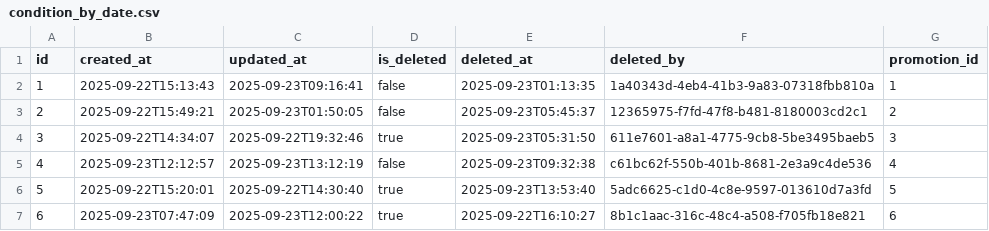
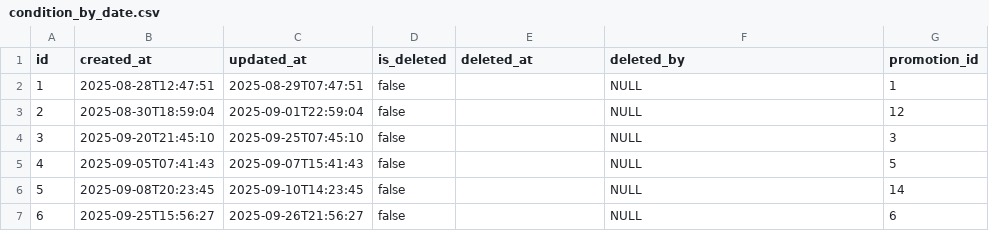
Before and after one commit to phungle2508/ridehub, a CSV file: backend/ms_promotion/src/main/resources/config/liquibase/fake-data/condition_by_date.csv, drawn as a sheet; only a part is shown; the diff covers the shown part only.

```diff
--- a/backend/ms_promotion/src/main/resources/config/liquibase/fake-data/condition_by_date.csv
+++ b/backend/ms_promotion/src/main/resources/config/liquibase/fake-data/condition_by_date.csv
@@ -1,7 +1,7 @@
 id;created_at;updated_at;is_deleted;deleted_at;deleted_by;promotion_id
-1;2025-09-22T15:13:43;2025-09-23T09:16:41;false;2025-09-23T01:13:35;1a40343d-4eb4-41b3-9a83-07318fbb810a;1
-2;2025-09-22T15:49:21;2025-09-23T01:50:05;false;2025-09-23T05:45:37;12365975-f7fd-47f8-b481-8180003cd2c1;2
-3;2025-09-22T14:34:07;2025-09-22T19:32:46;true;2025-09-23T05:31:50;611e7601-a8a1-4775-9cb8-5be3495baeb5;3
-4;2025-09-23T12:12:57;2025-09-23T13:12:19;false;2025-09-23T09:32:38;c61bc62f-550b-401b-8681-2e3a9c4de536;4
-5;2025-09-22T15:20:01;2025-09-22T14:30:40;true;2025-09-23T13:53:40;5adc6625-c1d0-4c8e-9597-013610d7a3fd;5
-6;2025-09-23T07:47:09;2025-09-23T12:00:22;true;2025-09-22T16:10:27;8b1c1aac-316c-48c4-a508-f705fb18e821;6
+1;2025-08-28T12:47:51;2025-08-29T07:47:51;false;;NULL;1
+2;2025-08-30T18:59:04;2025-09-01T22:59:04;false;;NULL;12
+3;2025-09-20T21:45:10;2025-09-25T07:45:10;false;;NULL;3
+4;2025-09-05T07:41:43;2025-09-07T15:41:43;false;;NULL;5
+5;2025-09-08T20:23:45;2025-09-10T14:23:45;false;;NULL;14
+6;2025-09-25T15:56:27;2025-09-26T21:56:27;false;;NULL;6
```
Also changed, not shown: 22 edited cells elsewhere in this file, backend/ms_promotion/src/main/resources/config/liquibase/fake-data/buy_n_get_m_free.csv, backend/ms_promotion/src/main/resources/config/liquibase/fake-data/condition_location_item.csv, 14 other files.
